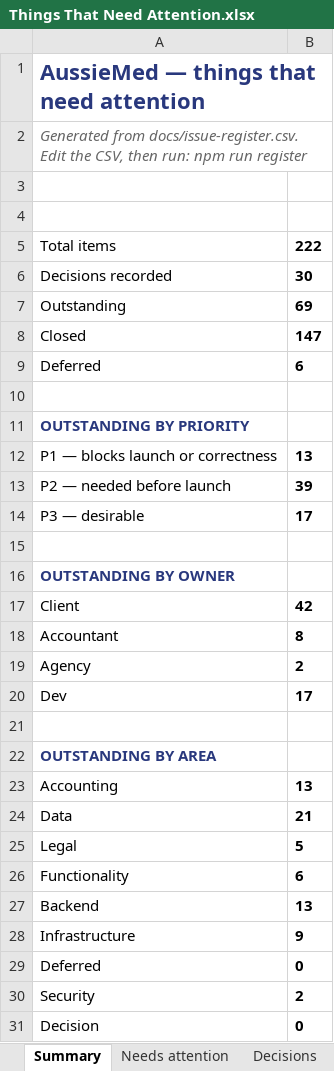
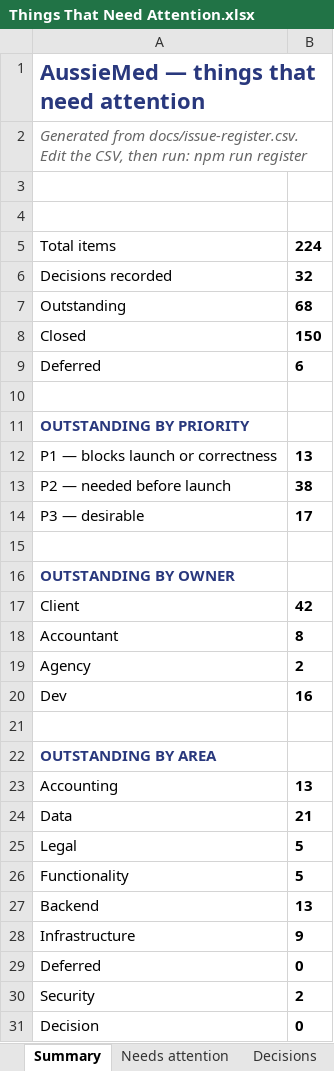
Before and after one commit to musawi1989/aussiemed, an Excel workbook: docs/Things That Need Attention.xlsx, sheet Summary, drawn as a sheet; only a part is shown; values as stored, in another font and other column widths than the file's, no borders; the diff names each change by its address in the sheet, - before the commit and + after, or states it on an @@ line.

```diff
--- a/docs/Things That Need Attention.xlsx (sheet Summary)
+++ b/docs/Things That Need Attention.xlsx (sheet Summary)
-B5: 222
+B5: 224
-B6: 30
+B6: 32
-B7: 69
+B7: 68
-B8: 147
+B8: 150
-B13: 39
+B13: 38
-B20: 17
+B20: 16
-B26: 6
+B26: 5
```
Also changed, not shown: sheet Decisions, sheet Needs attention, sheet Done, 7 other files.
